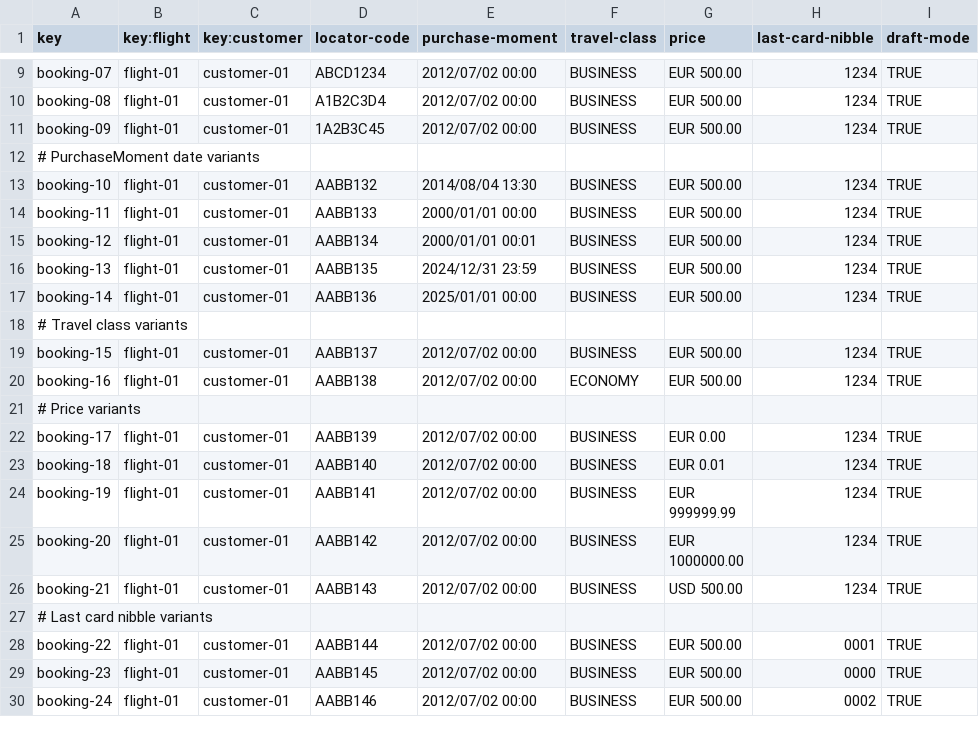
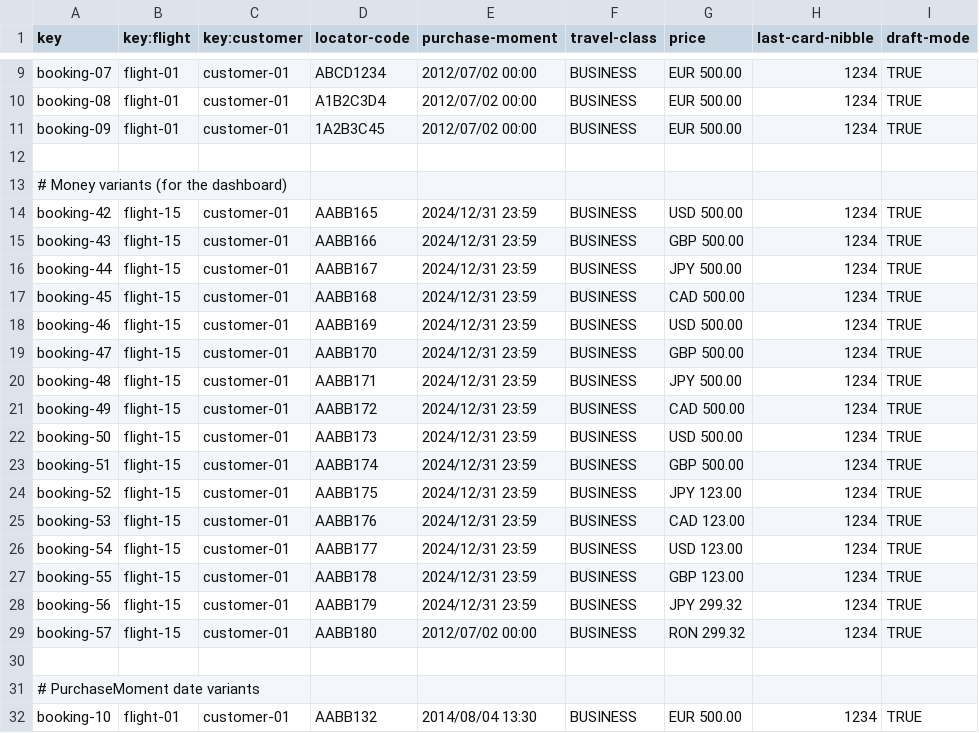
Before and after one commit to javiarellanoo/Acme-ANS, a CSV file: src/main/resources/WEB-INF/data/sample/booking.csv, drawn as a sheet; only a part is shown, gaps mark what is left out; the shorter side is filled out with more unchanged rows.

Commit message:
feat: Enhance customer dashboard with currency-specific financial data and selection

```diff
--- a/src/main/resources/WEB-INF/data/sample/booking.csv
+++ b/src/main/resources/WEB-INF/data/sample/booking.csv
@@ -11,2 +11,21 @@ booking-08,flight-01,customer-01,A1B2C3D4,2012/07/02 00:00,BUSINESS,EUR 500.00,1
 booking-09,flight-01,customer-01,1A2B3C45,2012/07/02 00:00,BUSINESS,EUR 500.00,1234,TRUE
+
+# Money variants (for the dashboard)
+booking-42,flight-15,customer-01,AABB165,2024/12/31 23:59,BUSINESS,USD 500.00,1234,TRUE
+booking-43,flight-15,customer-01,AABB166,2024/12/31 23:59,BUSINESS,GBP 500.00,1234,TRUE
+booking-44,flight-15,customer-01,AABB167,2024/12/31 23:59,BUSINESS,JPY 500.00,1234,TRUE
+booking-45,flight-15,customer-01,AABB168,2024/12/31 23:59,BUSINESS,CAD 500.00,1234,TRUE
+booking-46,flight-15,customer-01,AABB169,2024/12/31 23:59,BUSINESS,USD 500.00,1234,TRUE
+booking-47,flight-15,customer-01,AABB170,2024/12/31 23:59,BUSINESS,GBP 500.00,1234,TRUE
+booking-48,flight-15,customer-01,AABB171,2024/12/31 23:59,BUSINESS,JPY 500.00,1234,TRUE
+booking-49,flight-15,customer-01,AABB172,2024/12/31 23:59,BUSINESS,CAD 500.00,1234,TRUE
+booking-50,flight-15,customer-01,AABB173,2024/12/31 23:59,BUSINESS,USD 500.00,1234,TRUE
+booking-51,flight-15,customer-01,AABB174,2024/12/31 23:59,BUSINESS,GBP 500.00,1234,TRUE
+booking-52,flight-15,customer-01,AABB175,2024/12/31 23:59,BUSINESS,JPY 123.00,1234,TRUE
+booking-53,flight-15,customer-01,AABB176,2024/12/31 23:59,BUSINESS,CAD 123.00,1234,TRUE
+booking-54,flight-15,customer-01,AABB177,2024/12/31 23:59,BUSINESS,USD 123.00,1234,TRUE
+booking-55,flight-15,customer-01,AABB178,2024/12/31 23:59,BUSINESS,GBP 123.00,1234,TRUE
+booking-56,flight-15,customer-01,AABB179,2024/12/31 23:59,BUSINESS,JPY 299.32,1234,TRUE
+booking-57,flight-15,customer-01,AABB180,2012/07/02 00:00,BUSINESS,RON 299.32,1234,TRUE
+
 # PurchaseMoment date variants
```
Also changed, not shown: 5 other files.
